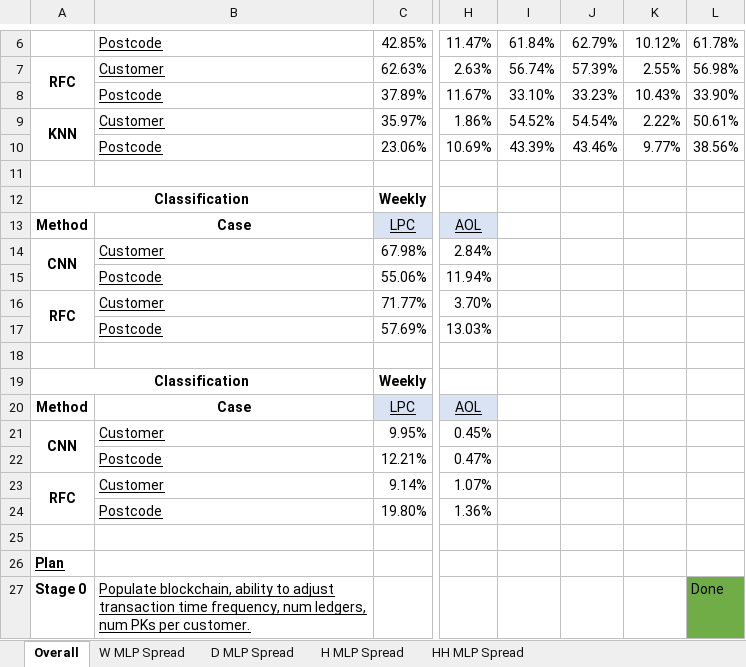
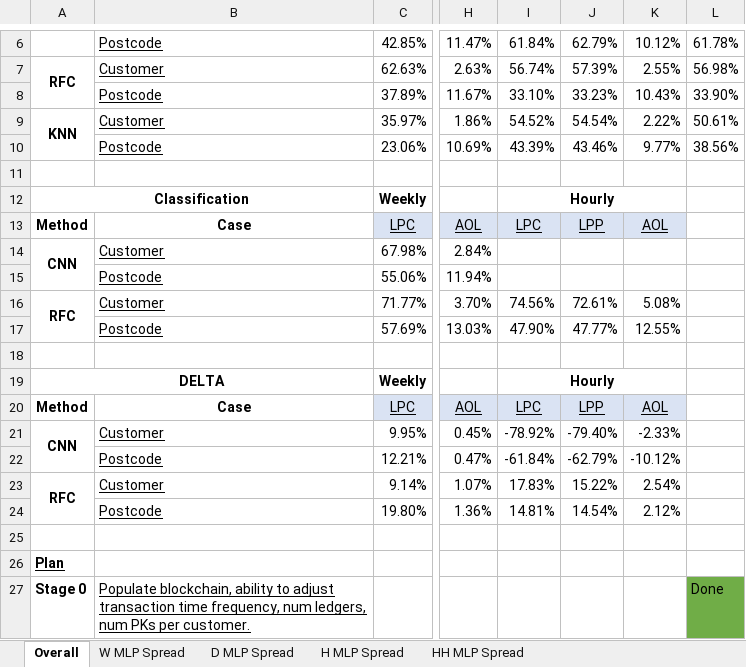
Before and after one commit to Andreww72/SmartGridBlockchainPrivacy, an Excel workbook: Plan+Results.xlsx, sheet Overall, drawn as a sheet; only a part is shown, gaps mark what is left out; values as stored, in another font and other column widths than the file's, no borders; charts and pictures not drawn; the diff names each change by its address in the sheet, - before the commit and + after, or states it on an @@ line.

Commit message:
Results and graphs for rfc hourly with solar

```diff
--- a/Plan+Results.xlsx (sheet Overall)
+++ b/Plan+Results.xlsx (sheet Overall)
-I12: (empty)
+I12: Hourly
+I12:K12 merged
-I13: (empty)
+I13: LPC
-I13:K13 fill: none
+I13:K13 fill: #DAE3F3
-J13: (empty)
+J13: LPP
-K13: (empty)
+K13: AOL
-I16: (empty)
+I16: 74.56%
-J16: (empty)
+J16: 72.61%
-K16: (empty)
+K16: 5.08%
-I17: (empty)
+I17: 47.90%
-J17: (empty)
+J17: 47.77%
-K17: (empty)
+K17: 12.55%
-A19: Classification
+A19: DELTA
-I19: (empty)
+I19: Hourly
+I19:K19 merged
-I20: (empty)
+I20: LPC
-I20:K20 fill: none
+I20:K20 fill: #DAE3F3
-J20: (empty)
+J20: LPP
-K20: (empty)
+K20: AOL
-I21: (empty)
+I21: -78.92%
-J21: (empty)
+J21: -79.40%
-K21: (empty)
+K21: -2.33%
-I22: (empty)
+I22: -61.84%
-J22: (empty)
+J22: -62.79%
-K22: (empty)
+K22: -10.12%
-I23: (empty)
+I23: 17.83%
-J23: (empty)
+J23: 15.22%
-K23: (empty)
+K23: 2.54%
-I24: (empty)
+I24: 14.81%
-J24: (empty)
+J24: 14.54%
-K24: (empty)
+K24: 2.12%
```
Also changed, not shown: charts or pictures, 2 other files.
